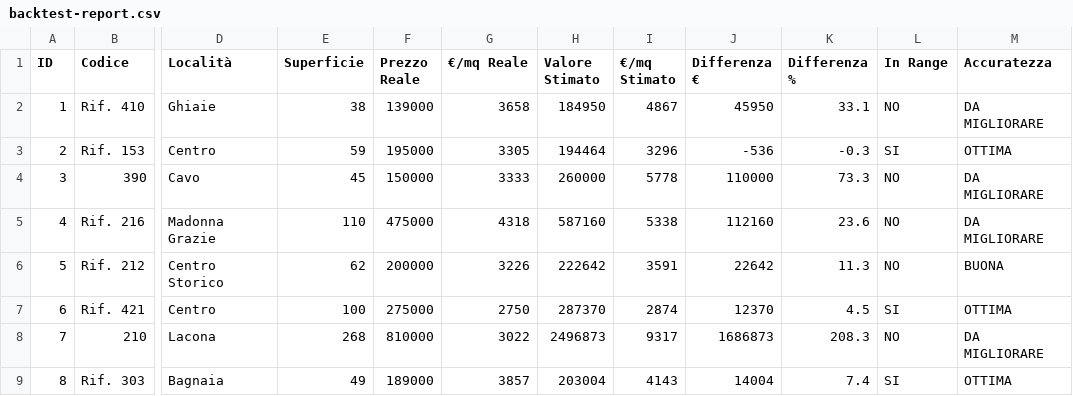
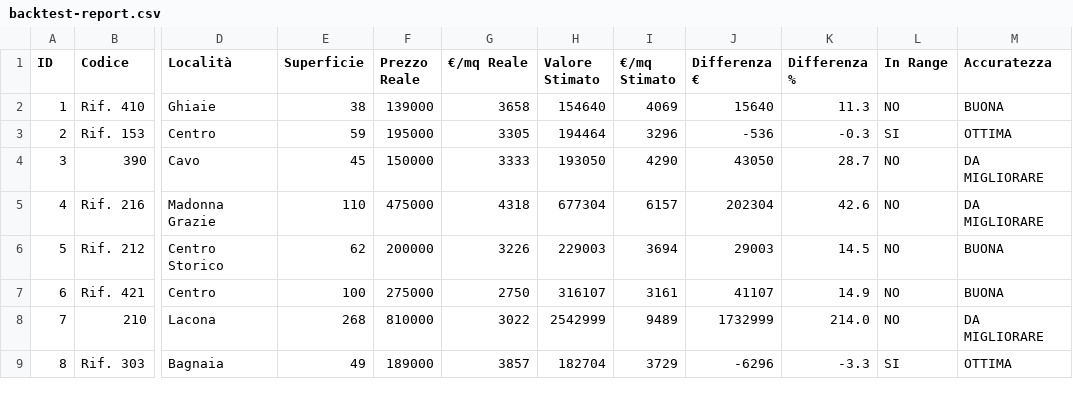
Before and after one commit to francescoprincipe-remax/valutatore-immobiliare-elba, a CSV file: backtest-report.csv, drawn as a sheet; only a part is shown, gaps mark what is left out; the diff covers the shown part only; the diff names each change by its address in the sheet, - before the commit and + after, or states it on an @@ line.

```diff
--- a/backtest-report.csv
+++ b/backtest-report.csv
-H2 (Valore Stimato): 184950
+H2 (Valore Stimato): 154640
-I2 (€/mq Stimato): 4867
+I2 (€/mq Stimato): 4069
-J2 (Differenza €): 45950
+J2 (Differenza €): 15640
-K2 (Differenza %): 33.1
+K2 (Differenza %): 11.3
-M2 (Accuratezza): DA MIGLIORARE
+M2 (Accuratezza): BUONA
-H4 (Valore Stimato): 260000
+H4 (Valore Stimato): 193050
-I4 (€/mq Stimato): 5778
+I4 (€/mq Stimato): 4290
-J4 (Differenza €): 110000
+J4 (Differenza €): 43050
-K4 (Differenza %): 73.3
+K4 (Differenza %): 28.7
-H5 (Valore Stimato): 587160
+H5 (Valore Stimato): 677304
-I5 (€/mq Stimato): 5338
+I5 (€/mq Stimato): 6157
-J5 (Differenza €): 112160
+J5 (Differenza €): 202304
-K5 (Differenza %): 23.6
+K5 (Differenza %): 42.6
-H6 (Valore Stimato): 222642
+H6 (Valore Stimato): 229003
-I6 (€/mq Stimato): 3591
+I6 (€/mq Stimato): 3694
-J6 (Differenza €): 22642
+J6 (Differenza €): 29003
-K6 (Differenza %): 11.3
+K6 (Differenza %): 14.5
-H7 (Valore Stimato): 287370
+H7 (Valore Stimato): 316107
-I7 (€/mq Stimato): 2874
+I7 (€/mq Stimato): 3161
-J7 (Differenza €): 12370
+J7 (Differenza €): 41107
-K7 (Differenza %): 4.5
+K7 (Differenza %): 14.9
-L7 (In Range): SI
+L7 (In Range): NO
-M7 (Accuratezza): OTTIMA
+M7 (Accuratezza): BUONA
-H8 (Valore Stimato): 2496873
+H8 (Valore Stimato): 2542999
-I8 (€/mq Stimato): 9317
+I8 (€/mq Stimato): 9489
-J8 (Differenza €): 1686873
+J8 (Differenza €): 1732999
-K8 (Differenza %): 208.3
+K8 (Differenza %): 214.0
-H9 (Valore Stimato): 203004
+H9 (Valore Stimato): 182704
-I9 (€/mq Stimato): 4143
+I9 (€/mq Stimato): 3729
-J9 (Differenza €): 14004
+J9 (Differenza €): -6296
-K9 (Differenza %): 7.4
+K9 (Differenza %): -3.3
```
Also changed, not shown: 29 edited cells elsewhere in this file, 8 other files.
